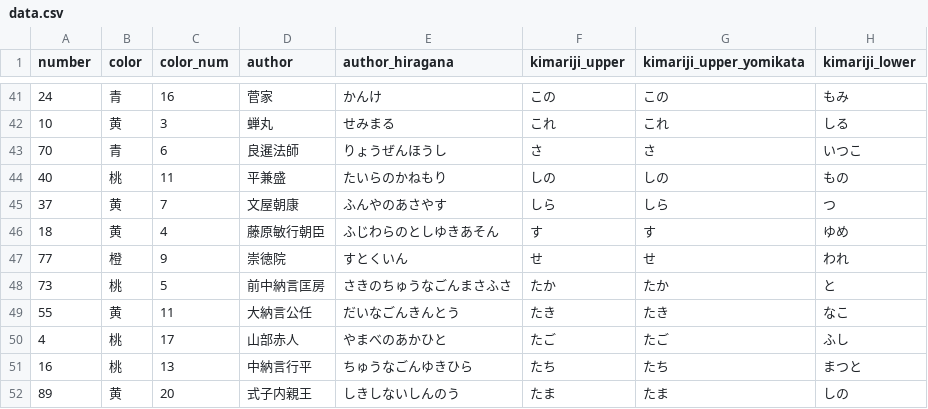
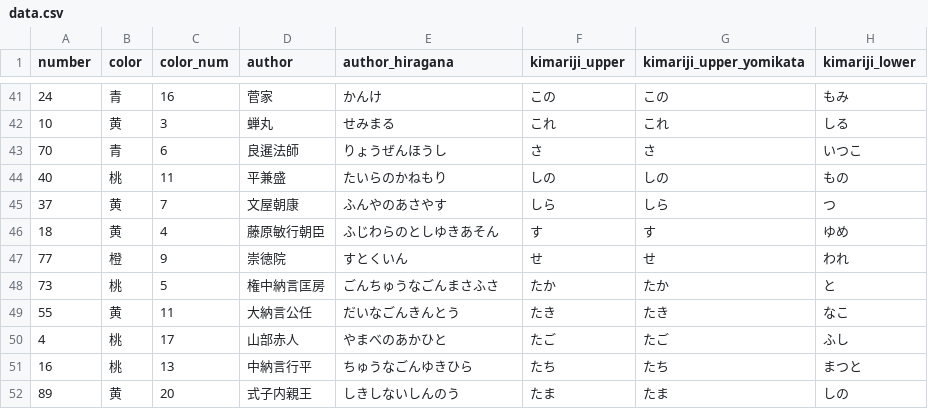
Before and after one commit to StoneLabs/hyakuninissyu-csv, a CSV file: data.csv, drawn as a sheet; only a part is shown, gaps mark what is left out; the diff names each change by its address in the sheet, - before the commit and + after, or states it on an @@ line.

Commit message:
data: fix author name for #73

```diff
--- a/data.csv
+++ b/data.csv
-D48 (author): 前中納言匡房
+D48 (author): 権中納言匡房
-E48 (author_hiragana): さきのちゅうなごんまさふさ
+E48 (author_hiragana): ごんちゅうなごんまさふさ
```
